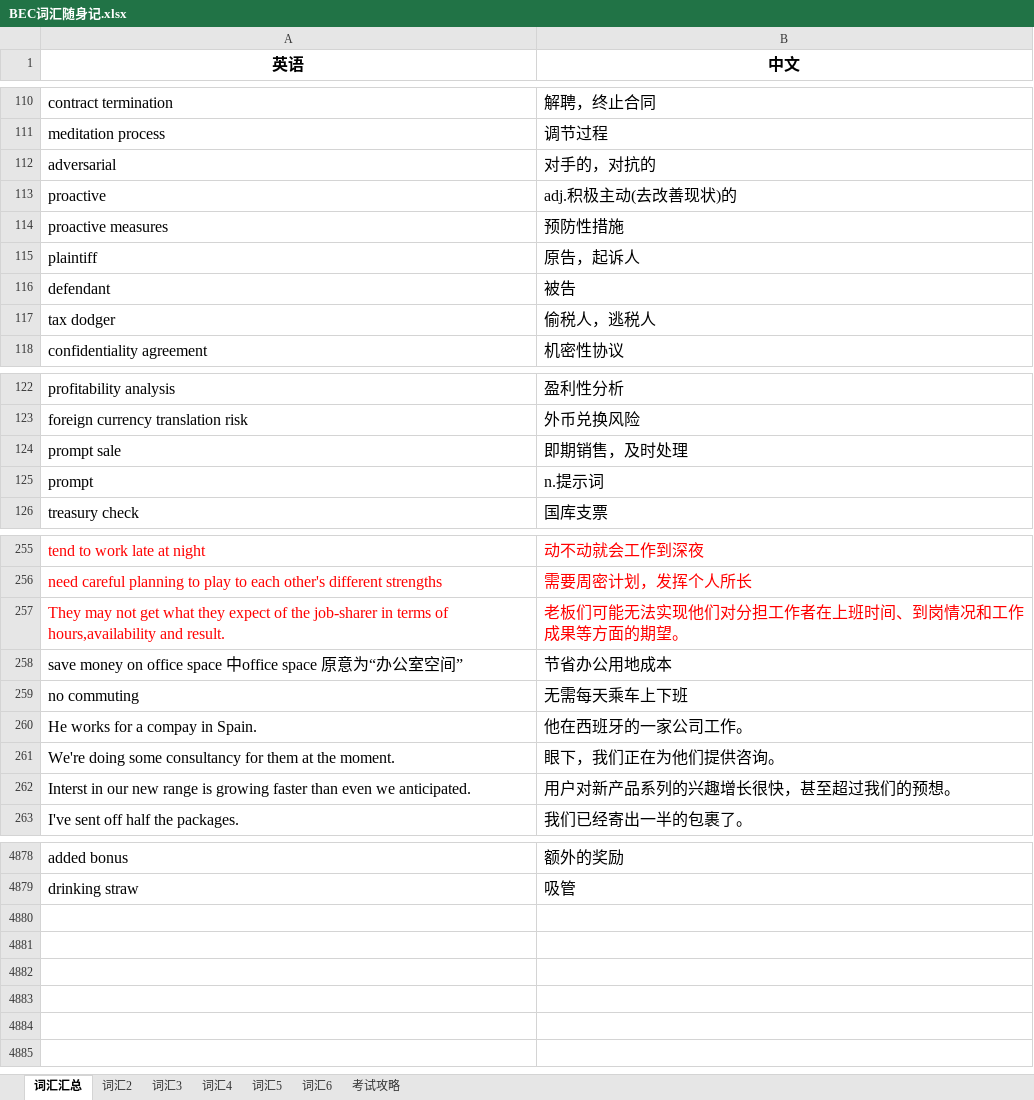
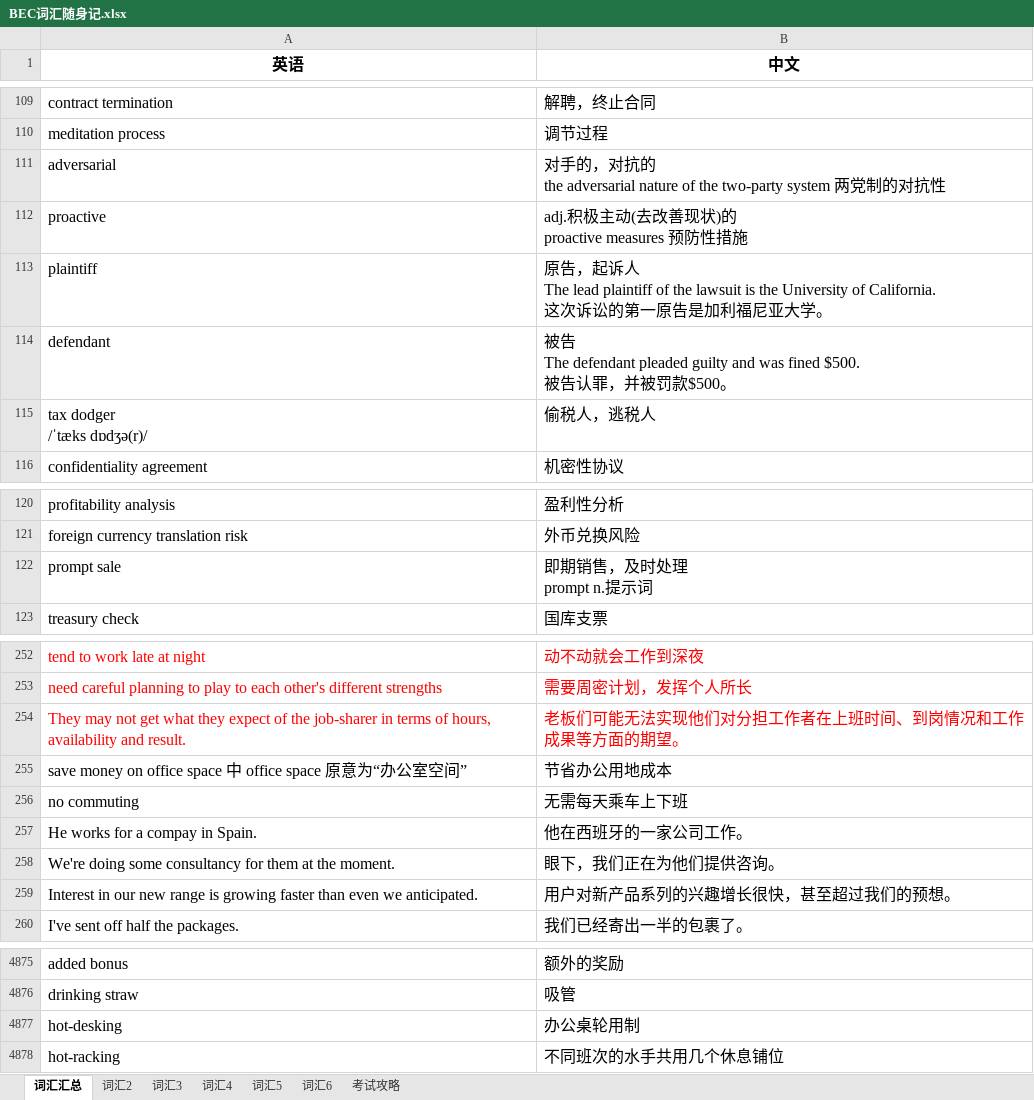
Before and after one commit to FondKevinZhao/BEC, an Excel workbook: BEC/05-词汇相关/BEC词汇随身记.xlsx, sheet 词汇汇总, drawn as a sheet; only a part is shown, gaps mark what is left out; values as stored, in another font and other column widths than the file's, no borders; removed rows and columns are numbered as before the commit, all else as after; ↵ is a line break in a cell; the diff covers the shown part only; the diff names each change by its address in the sheet, - before the commit and + after, or states it on an @@ line.

```diff
--- a/BEC/05-词汇相关/BEC词汇随身记.xlsx (sheet 词汇汇总)
+++ b/BEC/05-词汇相关/BEC词汇随身记.xlsx (sheet 词汇汇总)
-B111 (中文): 对手的，对抗的
+B111 (中文): 对手的，对抗的 ↵ the adversarial nature of the two-party system 两党制的对抗性
-B112 (中文): adj.积极主动(去改善现状)的
+B112 (中文): adj.积极主动(去改善现状)的 ↵ proactive measures 预防性措施
-row 114: proactive measures | 预防性措施
-B113 (中文): …，起诉人
+B113 (中文): …，起诉人 ↵ The lead plaintiff of the lawsuit is the University of California. ↵ 这次诉讼的第一原告是加利福尼亚大学。
-B114 (中文): 被告
+B114 (中文): 被告 ↵ The defendant pleaded guilty and was fined $500. ↵ 被告认罪，并被罚款$500。
-A115 (英语): tax dodger
+A115 (英语): tax dodger ↵ /ˈtæks dɒdʒə(r)/
-B122 (中文): 即期销售，及时处理
+B122 (中文): 即期销售，及时处理 ↵ prompt n.提示词
-row 125: prompt | n.提示词
-A254 (英语): …terms of hours,availability and result.
+A254 (英语): …terms of hours, availability and result.
-A255 (英语): …space 中office space…
+A255 (英语): …space 中 office space…
-A259 (英语): Interst in our…
+A259 (英语): Interest in our…
+row 4877: hot-desking | 办公桌轮用制
+row 4878: hot-racking | 不同班次的水手共用几个休息铺位
```
Also changed, not shown: 1 removed row, 10 edited cells and cell formats elsewhere in this sheet, sheet 考试攻略, BEC/02-口语相关/口语问题汇总.xlsx, 1 other file.
